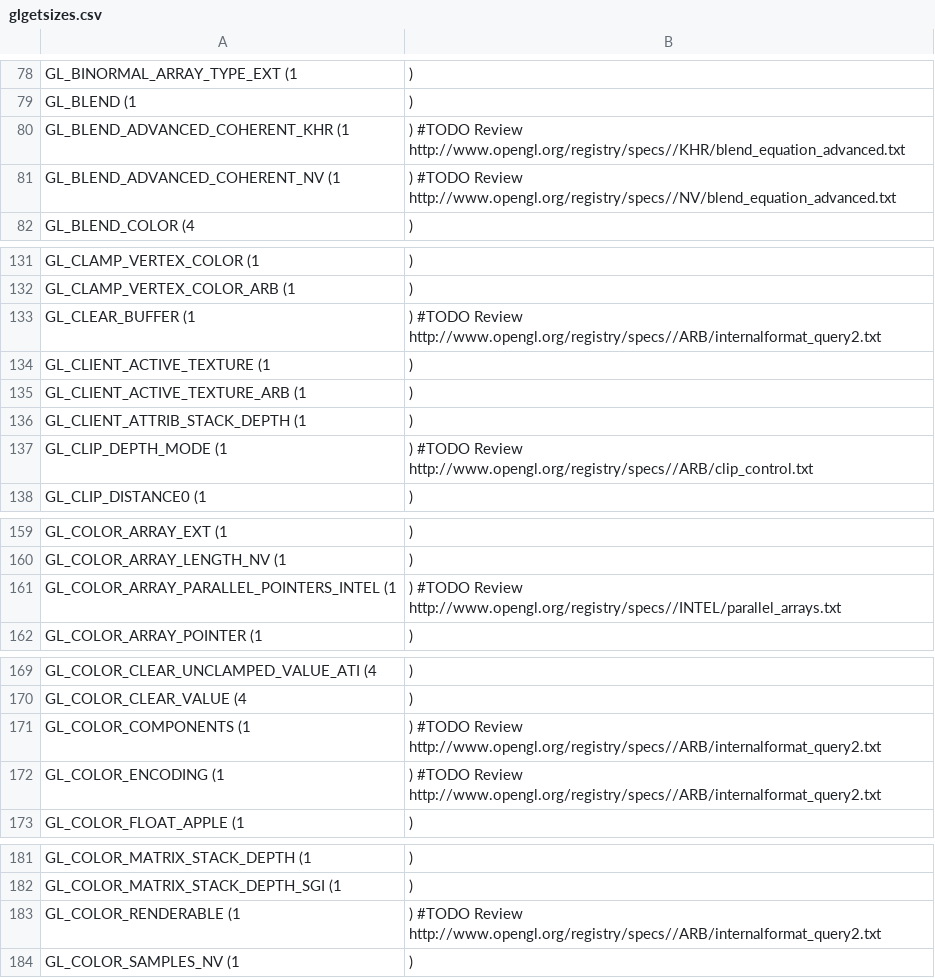
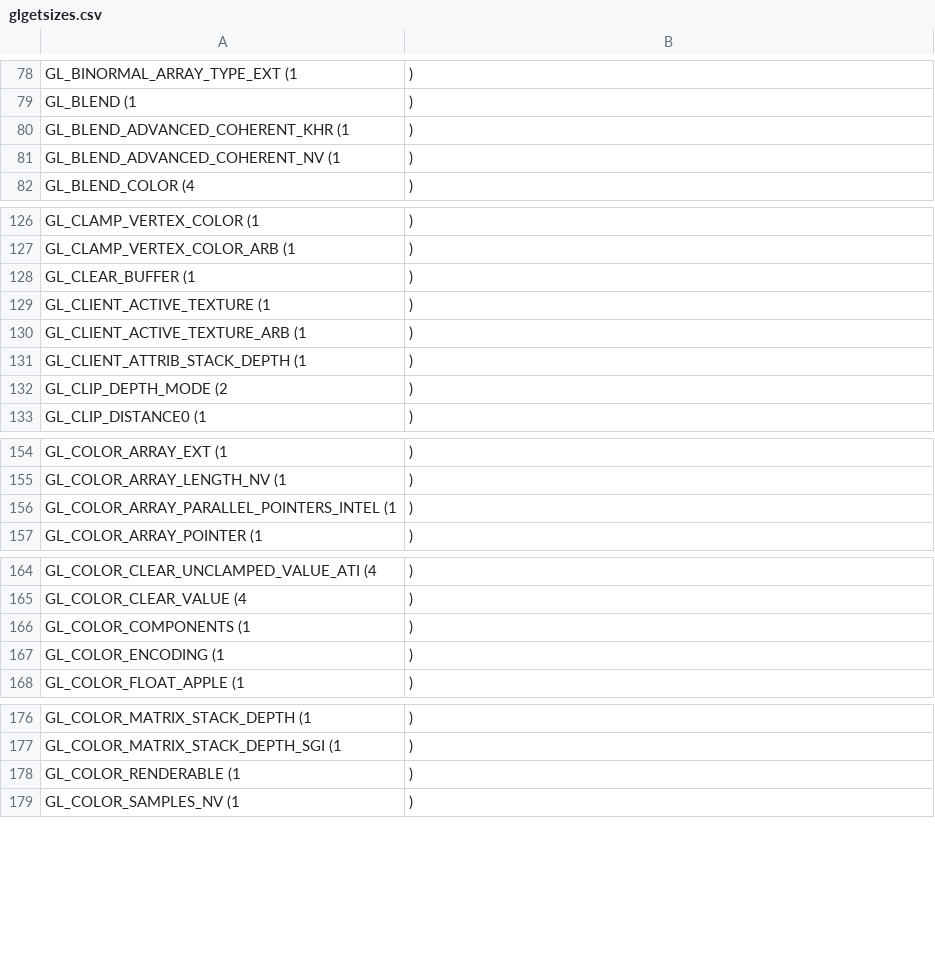
Before and after one commit to Distrotech/PyOpenGL, a CSV file: src/glgetsizes.csv, drawn as a sheet; only a part is shown, gaps mark what is left out; the diff covers the shown part only.

```diff
--- a/src/glgetsizes.csv
+++ b/src/glgetsizes.csv
@@ -79,4 +79,4 @@ GL_BINORMAL_ARRAY_TYPE_EXT	(1,)
 GL_BLEND	(1,)
-GL_BLEND_ADVANCED_COHERENT_KHR	(1,)	#TODO Review http://www.opengl.org/registry/specs//KHR/blend_equation_advanced.txt
-GL_BLEND_ADVANCED_COHERENT_NV	(1,)	#TODO Review http://www.opengl.org/registry/specs//NV/blend_equation_advanced.txt
+GL_BLEND_ADVANCED_COHERENT_KHR	(1,)
+GL_BLEND_ADVANCED_COHERENT_NV	(1,)
 GL_BLEND_COLOR	(4,)
@@ -132,3 +127,3 @@ GL_CLAMP_VERTEX_COLOR	(1,)
 GL_CLAMP_VERTEX_COLOR_ARB	(1,)
-GL_CLEAR_BUFFER	(1,)	#TODO Review http://www.opengl.org/registry/specs//ARB/internalformat_query2.txt
+GL_CLEAR_BUFFER	(1,)
 GL_CLIENT_ACTIVE_TEXTURE	(1,)
@@ -136,3 +131,3 @@ GL_CLIENT_ACTIVE_TEXTURE_ARB	(1,)
 GL_CLIENT_ATTRIB_STACK_DEPTH	(1,)
-GL_CLIP_DEPTH_MODE	(1,)	#TODO Review http://www.opengl.org/registry/specs//ARB/clip_control.txt
+GL_CLIP_DEPTH_MODE	(2,)
 GL_CLIP_DISTANCE0	(1,)
@@ -160,3 +155,3 @@ GL_COLOR_ARRAY_EXT	(1,)
 GL_COLOR_ARRAY_LENGTH_NV	(1,)
-GL_COLOR_ARRAY_PARALLEL_POINTERS_INTEL	(1,)	#TODO Review http://www.opengl.org/registry/specs//INTEL/parallel_arrays.txt
+GL_COLOR_ARRAY_PARALLEL_POINTERS_INTEL	(1,)
 GL_COLOR_ARRAY_POINTER	(1,)
@@ -170,4 +165,4 @@ GL_COLOR_CLEAR_UNCLAMPED_VALUE_ATI	(4,)
 GL_COLOR_CLEAR_VALUE	(4,)
-GL_COLOR_COMPONENTS	(1,)	#TODO Review http://www.opengl.org/registry/specs//ARB/internalformat_query2.txt
-GL_COLOR_ENCODING	(1,)	#TODO Review http://www.opengl.org/registry/specs//ARB/internalformat_query2.txt
+GL_COLOR_COMPONENTS	(1,)
+GL_COLOR_ENCODING	(1,)
 GL_COLOR_FLOAT_APPLE	(1,)
@@ -182,3 +177,3 @@ GL_COLOR_MATRIX_STACK_DEPTH	(1,)
 GL_COLOR_MATRIX_STACK_DEPTH_SGI	(1,)
-GL_COLOR_RENDERABLE	(1,)	#TODO Review http://www.opengl.org/registry/specs//ARB/internalformat_query2.txt
+GL_COLOR_RENDERABLE	(1,)
 GL_COLOR_SAMPLES_NV	(1,)
```
Also changed, not shown: 2 added rows, 7 removed rows and 4 edited cells elsewhere in this file.
